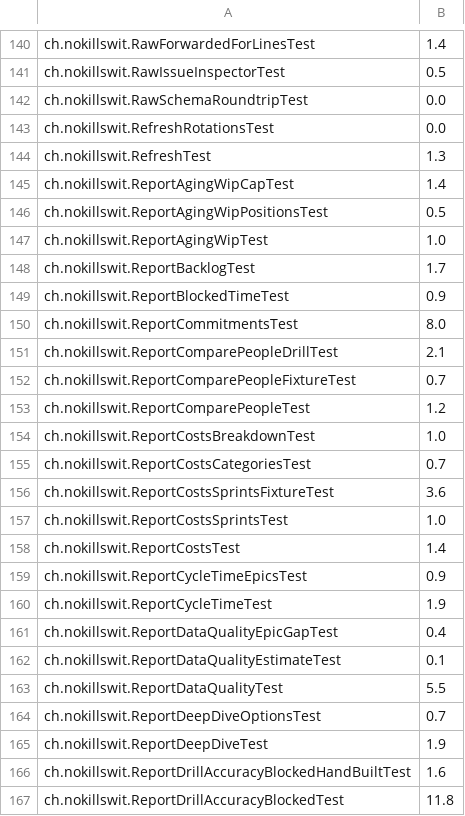
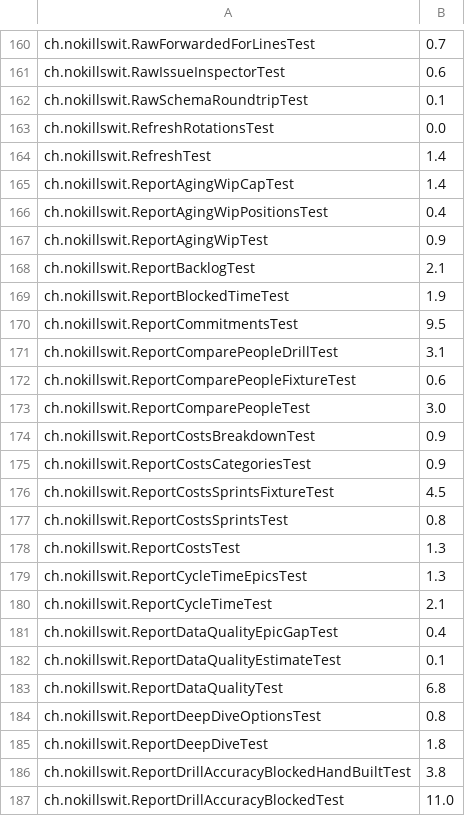
Before and after one commit to liveweird/flow, a TSV file: server/test-weights.tsv, drawn as a sheet; only a part is shown, gaps mark what is left out; addresses are those after the commit; the diff covers the shown part only; the diff names each change by its address in the sheet, - before the commit and + after, or states it on an @@ line.

```diff
--- a/server/test-weights.tsv
+++ b/server/test-weights.tsv
-B160: 1.4
+B160: 0.7
-B161: 0.5
+B161: 0.6
-B162: 0.0
+B162: 0.1
-B164: 1.3
+B164: 1.4
-B166: 0.5
+B166: 0.4
-B167: 1.0
+B167: 0.9
-B168: 1.7
+B168: 2.1
-B169: 0.9
+B169: 1.9
-B170: 8.0
+B170: 9.5
-B171: 2.1
+B171: 3.1
-B172: 0.7
+B172: 0.6
-B173: 1.2
+B173: 3.0
-B174: 1.0
+B174: 0.9
-B175: 0.7
+B175: 0.9
-B176: 3.6
+B176: 4.5
-B177: 1.0
+B177: 0.8
-B178: 1.4
+B178: 1.3
-B179: 0.9
+B179: 1.3
-B180: 1.9
+B180: 2.1
-B183: 5.5
+B183: 6.8
-B184: 0.7
+B184: 0.8
-B185: 1.9
+B185: 1.8
-B186: 1.6
+B186: 3.8
-B187: 11.8
+B187: 11.0
```
Also changed, not shown: 31 added rows and 100 edited cells elsewhere in this file, 27 other files.
